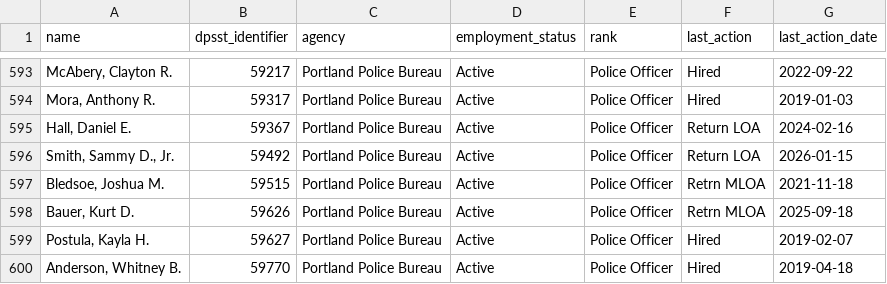
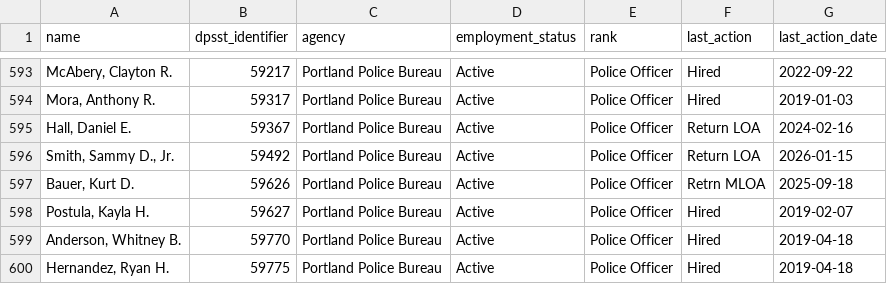
Before and after one commit to PDX-Police-Accountability/dpsst-data, a TSV file: officers/summary/officer-transcripts-active.tsv, drawn as a sheet; only a part is shown, gaps mark what is left out; the shorter side is filled out with more unchanged rows; the diff names each change by its address in the sheet, - before the commit and + after, or states it on an @@ line.

```diff
--- a/officers/summary/officer-transcripts-active.tsv
+++ b/officers/summary/officer-transcripts-active.tsv
-row 597: Bledsoe, Joshua M. | 59515 | Portland Police Bureau | Active | Police Officer | Retrn MLOA | 2021-11-18
```
Also changed, not shown: officers/summary/officer-transcripts.tsv, 15 other files.
